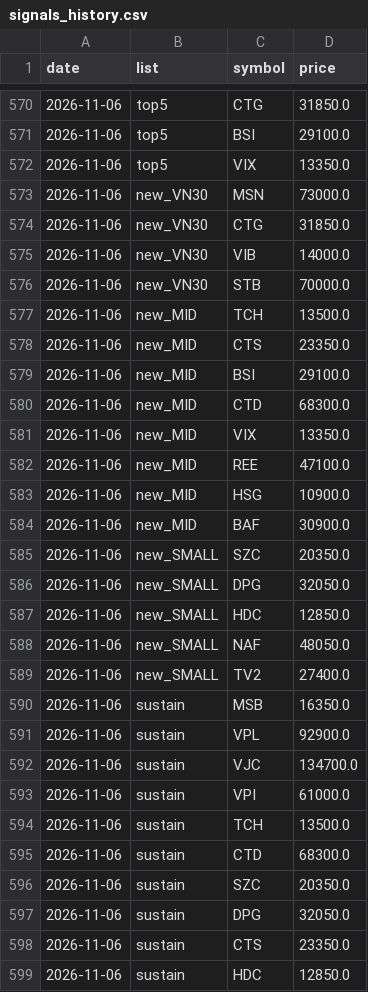
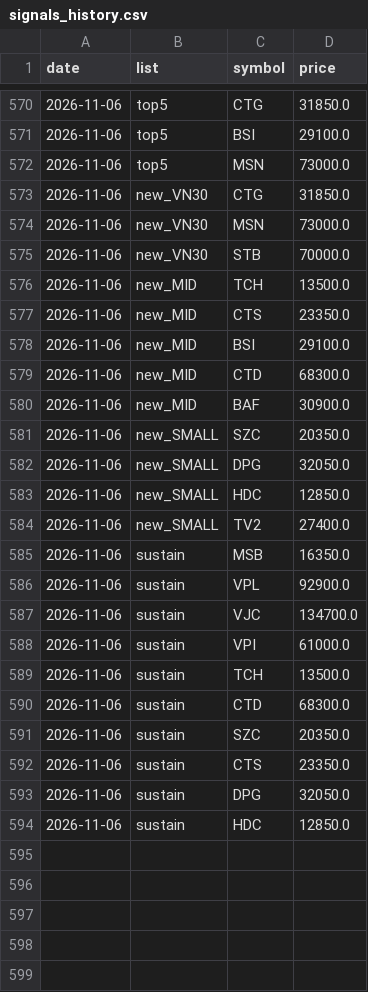
Before and after one commit to cuulv1995/cuulv-stock, a CSV file: data/signals_history.csv, drawn as a sheet; only a part is shown, gaps mark what is left out.

```diff
--- a/data/signals_history.csv
+++ b/data/signals_history.csv
@@ -571,6 +571,5 @@ date,list,symbol,price
 2026-11-06,top5,BSI,29100.0
-2026-11-06,top5,VIX,13350.0
+2026-11-06,top5,MSN,73000.0
+2026-11-06,new_VN30,CTG,31850.0
 2026-11-06,new_VN30,MSN,73000.0
-2026-11-06,new_VN30,CTG,31850.0
-2026-11-06,new_VN30,VIB,14000.0
 2026-11-06,new_VN30,STB,70000.0
@@ -580,5 +579,2 @@ date,list,symbol,price
 2026-11-06,new_MID,CTD,68300.0
-2026-11-06,new_MID,VIX,13350.0
-2026-11-06,new_MID,REE,47100.0
-2026-11-06,new_MID,HSG,10900.0
 2026-11-06,new_MID,BAF,30900.0
@@ -587,3 +583,2 @@ date,list,symbol,price
 2026-11-06,new_SMALL,HDC,12850.0
-2026-11-06,new_SMALL,NAF,48050.0
 2026-11-06,new_SMALL,TV2,27400.0
@@ -596,4 +591,4 @@ date,list,symbol,price
 2026-11-06,sustain,SZC,20350.0
+2026-11-06,sustain,CTS,23350.0
 2026-11-06,sustain,DPG,32050.0
-2026-11-06,sustain,CTS,23350.0
 2026-11-06,sustain,HDC,12850.0
```
Also changed, not shown: 6 other files.
